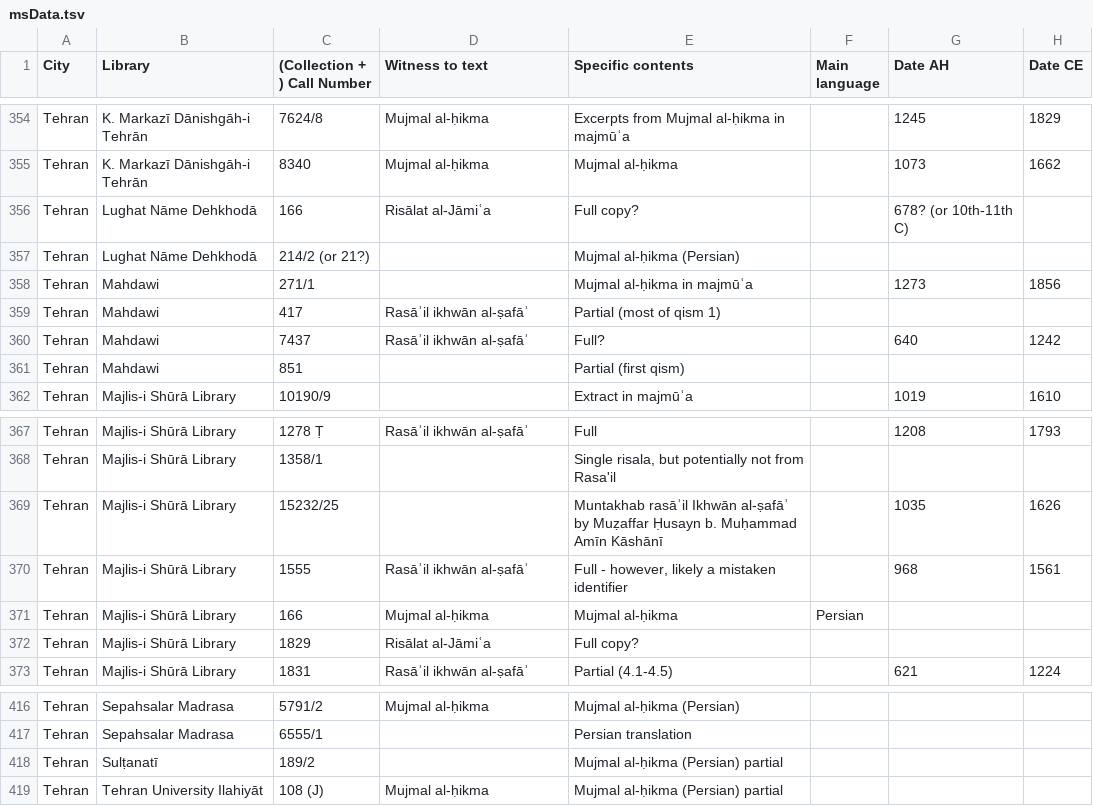
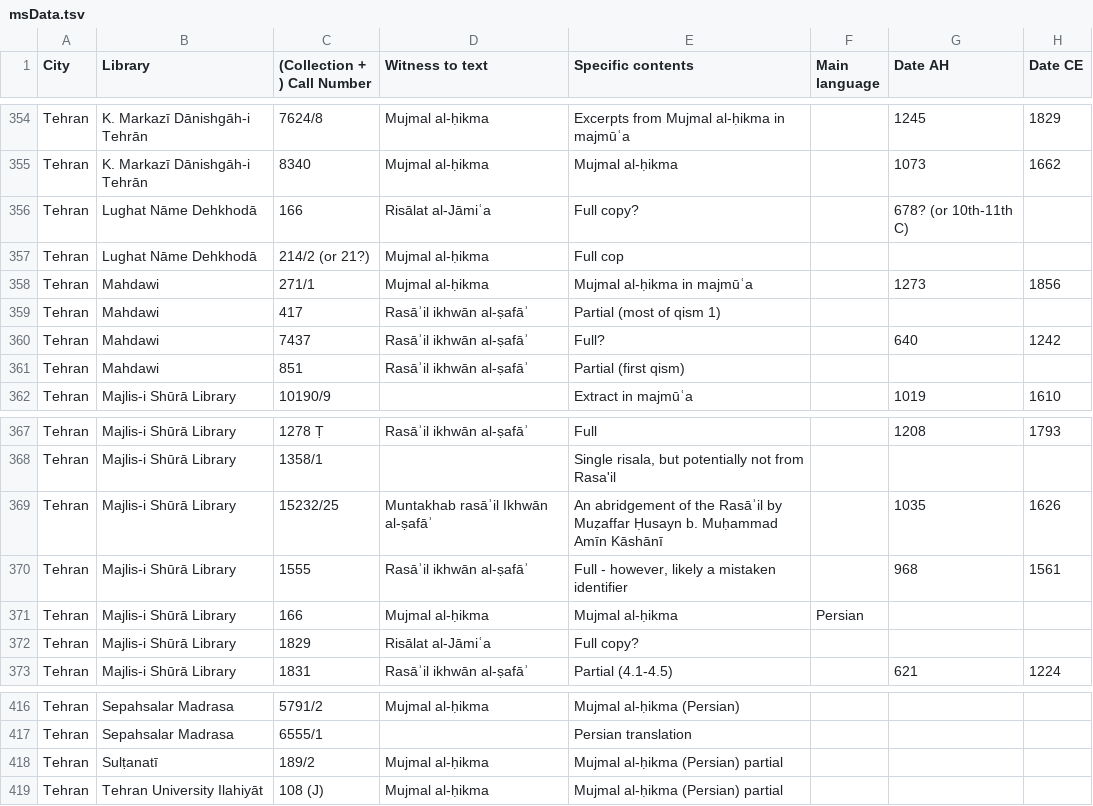
Before and after one commit to ikhwansafamss/catalogue, a TSV file: data/msData.tsv, drawn as a sheet; only a part is shown, gaps mark what is left out; the diff names each change by its address in the sheet, - before the commit and + after, or states it on an @@ line.

```diff
--- a/data/msData.tsv
+++ b/data/msData.tsv
-D357:D358 (Witness to text): (empty)
+D357:D358 (Witness to text): Mujmal al-ḥikma
-E357 (Specific contents): Mujmal al-ḥikma (Persian)
+E357 (Specific contents): Full cop
-D361 (Witness to text): (empty)
+D361 (Witness to text): Rasāʾil ikhwān al-ṣafāʾ
-D369 (Witness to text): (empty)
+D369 (Witness to text): Muntakhab rasāʾil Ikhwān al-ṣafāʾ
-E369 (Specific contents): Muntakhab rasāʾil Ikhwān al-ṣafāʾ by Muẓaffar…
+E369 (Specific contents): An abridgement of the Rasāʾil by Muẓaffar…
-D418 (Witness to text): (empty)
+D418 (Witness to text): Mujmal al-ḥikma
```
Also changed, not shown: 2 other files.
